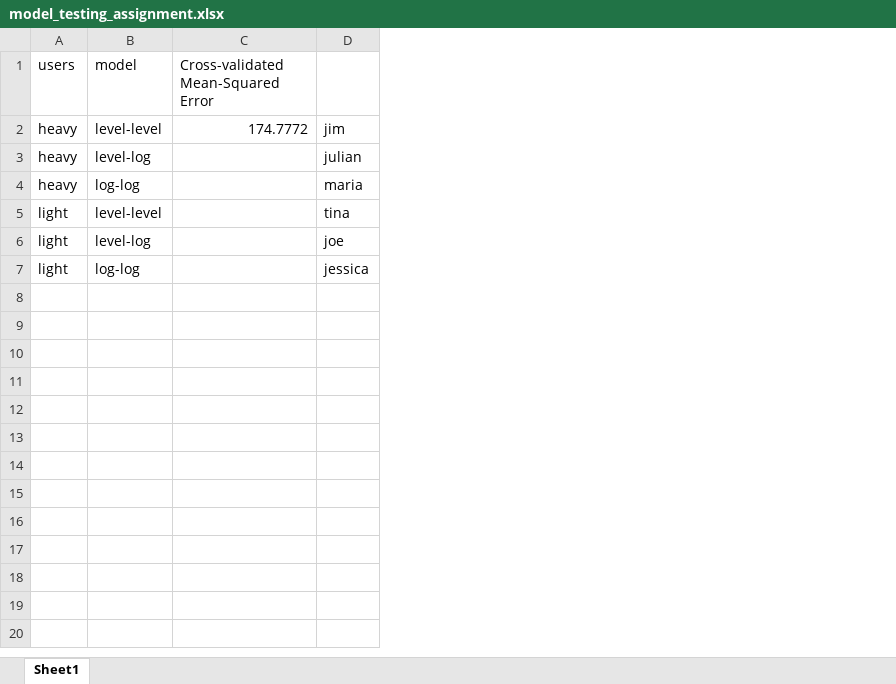
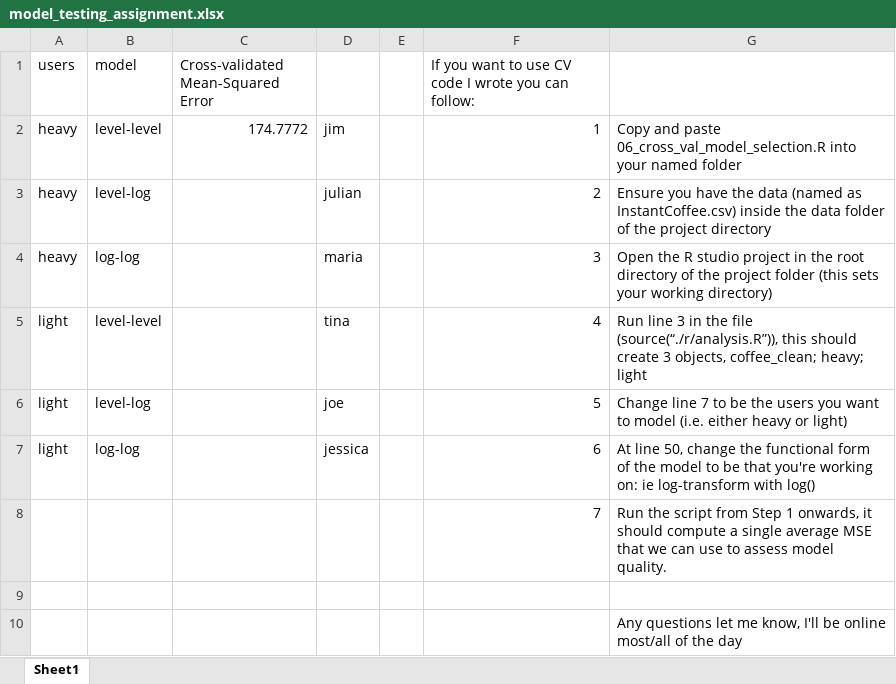
Before and after one commit to Jim89/retailGroupProject, an Excel workbook: admin/model_testing_assignment.xlsx, sheet Sheet1, drawn as a sheet; values as stored, in another font and other column widths than the file's, no borders; the diff names each change by its address in the sheet, - before the commit and + after, or states it on an @@ line.

Commit message:
Add some notes on working with the CV script that I wrote to calculate MSE for model selection

```diff
--- a/admin/model_testing_assignment.xlsx (sheet Sheet1)
+++ b/admin/model_testing_assignment.xlsx (sheet Sheet1)
+column E, empty
+column F, rows 1-7: If you want to use CV code I wrote you can follow: | 1 | 2 | 3 | 4 | 5 | 6
+column G, rows 2-7: Copy and paste 06_cross_val_model_selection.R into your named folder | Ensure you have the data (named as InstantCoffee.csv) inside the data folder of the project directory | Open the R studio project in the root directory of the project folder (this sets your working directory) | Run line 3 in the file (source(“./r/analysis.R”)), this should create 3 objects, coffee_clean; heavy; light | Change line 7 to be the users you want to model (i.e. either heavy or light) | At line 50, change the functional form of the model to be that you're working on: ie log-transform with log()
+row 8:  |  |  |  |  | 7 | Run the script from Step 1 onwards, it should compute a single average MSE that we can use to assess model quality.
+row 9: (empty)
+row 10:  |  |  |  |  |  | Any questions let me know, I'll be online most/all of the day
```
